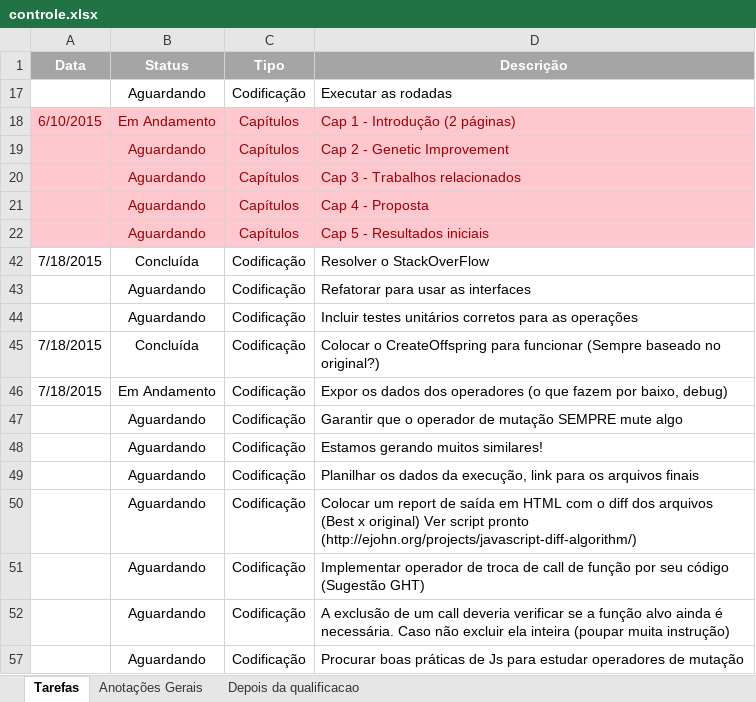
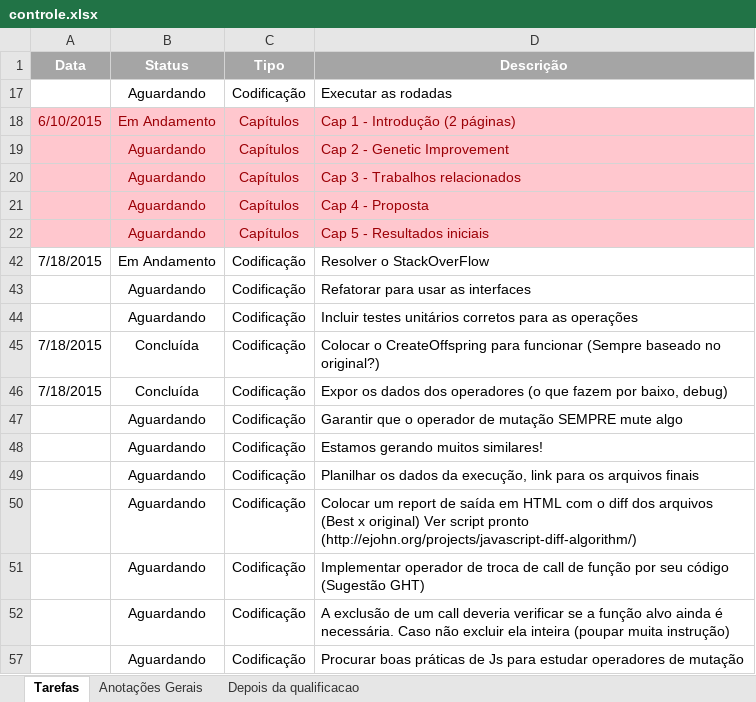
Before and after one commit to ffarzat/JavascriptParser, an Excel workbook: controle.xlsx, sheet Tarefas, drawn as a sheet; values as stored, in another font and other column widths than the file's, no borders; the diff names each change by its address in the sheet, - before the commit and + after, or states it on an @@ line.

Commit message:
Atualizando o controle de atvs

```diff
--- a/controle.xlsx (sheet Tarefas)
+++ b/controle.xlsx (sheet Tarefas)
-B42 (Status): Concluída
+B42 (Status): Em Andamento
-B46 (Status): Em Andamento
+B46 (Status): Concluída
```
Also changed, not shown: 3 other files.
